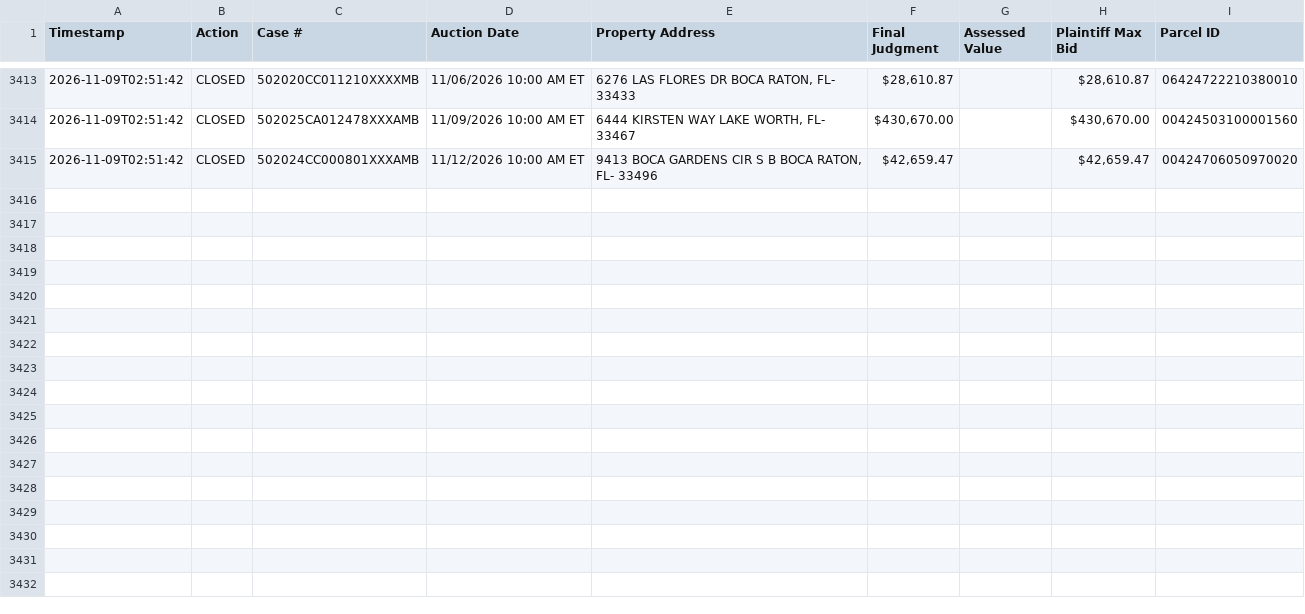
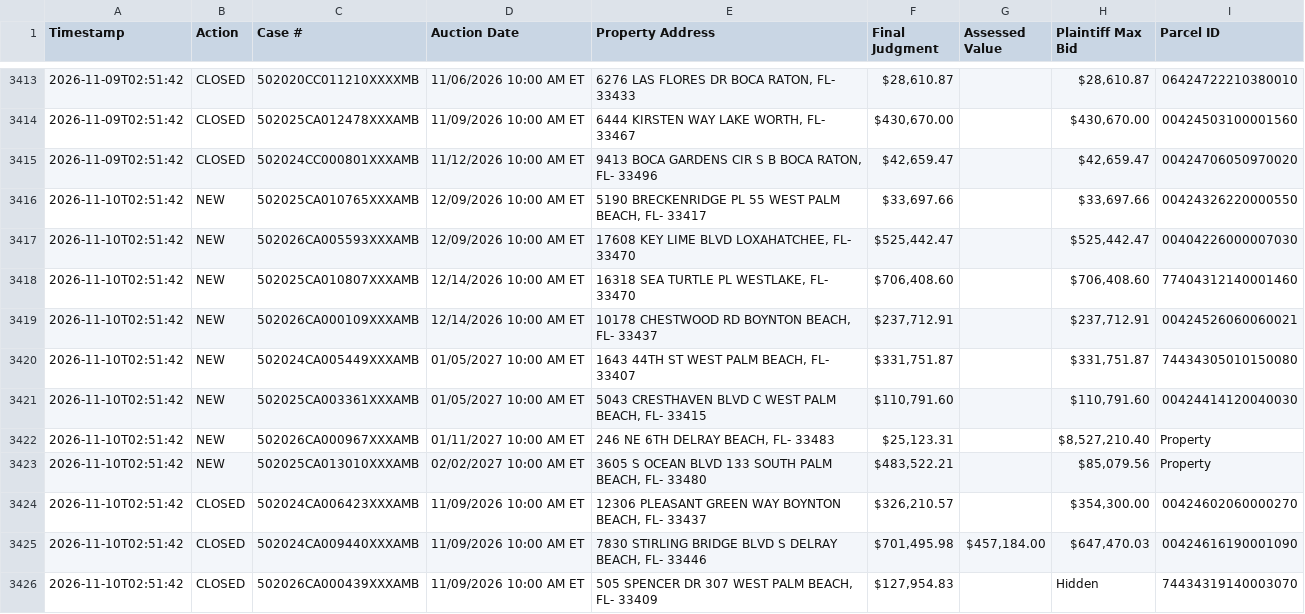
Before and after one commit to figlesias7/realforeclose-palmbeach, a CSV file: data/event_log.csv, drawn as a sheet; only a part is shown, gaps mark what is left out; the diff covers the shown part only.

```diff
--- a/data/event_log.csv
+++ b/data/event_log.csv
@@ -3415 +3415,12 @@ Timestamp,Action,Case #,Auction Date,Property Address,Final Judgment,Assessed Va
 2026-11-09T02:51:42,CLOSED,502024CC000801XXXAMB,11/12/2026 10:00 AM ET,"9413 BOCA GARDENS CIR S B BOCA RATON, FL- 33496","$42,659.47",,"$42,659.47",00424706050970020
+2026-11-10T02:51:42,NEW,502025CA010765XXXAMB,12/09/2026 10:00 AM ET,"5190 BRECKENRIDGE PL 55 WEST PALM BEACH, FL- 33417","$33,697.66",,"$33,697.66",00424326220000550
+2026-11-10T02:51:42,NEW,502026CA005593XXXAMB,12/09/2026 10:00 AM ET,"17608 KEY LIME BLVD LOXAHATCHEE, FL- 33470","$525,442.47",,"$525,442.47",00404226000007030
+2026-11-10T02:51:42,NEW,502025CA010807XXXAMB,12/14/2026 10:00 AM ET,"16318 SEA TURTLE PL WESTLAKE, FL- 33470","$706,408.60",,"$706,408.60",77404312140001460
+2026-11-10T02:51:42,NEW,502026CA000109XXXAMB,12/14/2026 10:00 AM ET,"10178 CHESTWOOD RD BOYNTON BEACH, FL- 33437","$237,712.91",,"$237,712.91",00424526060060021
+2026-11-10T02:51:42,NEW,502024CA005449XXXAMB,01/05/2027 10:00 AM ET,"1643 44TH ST WEST PALM BEACH, FL- 33407","$331,751.87",,"$331,751.87",74434305010150080
+2026-11-10T02:51:42,NEW,502025CA003361XXXAMB,01/05/2027 10:00 AM ET,"5043 CRESTHAVEN BLVD C WEST PALM BEACH, FL- 33415","$110,791.60",,"$110,791.60",00424414120040030
+2026-11-10T02:51:42,NEW,502026CA000967XXXAMB,01/11/2027 10:00 AM ET,"246 NE 6TH DELRAY BEACH, FL- 33483","$25,123.31",,"$8,527,210.40",Property
+2026-11-10T02:51:42,NEW,502025CA013010XXXAMB,02/02/2027 10:00 AM ET,"3605 S OCEAN BLVD 133 SOUTH PALM BEACH, FL- 33480","$483,522.21",,"$85,079.56",Property
+2026-11-10T02:51:42,CLOSED,502024CA006423XXXAMB,11/09/2026 10:00 AM ET,"12306 PLEASANT GREEN WAY BOYNTON BEACH, FL- 33437","$326,210.57",,"$354,300.00",00424602060000270
+2026-11-10T02:51:42,CLOSED,502024CA009440XXXAMB,11/09/2026 10:00 AM ET,"7830 STIRLING BRIDGE BLVD S DELRAY BEACH, FL- 33446","$701,495.98","$457,184.00","$647,470.03",00424616190001090
+2026-11-10T02:51:42,CLOSED,502026CA000439XXXAMB,11/09/2026 10:00 AM ET,"505 SPENCER DR 307 WEST PALM BEACH, FL- 33409","$127,954.83",,Hidden,74434319140003070
```
Also changed, not shown: 10 added rows elsewhere in this file, data/active_foreclosures.csv, data/all_seen.csv, 3 other files.
